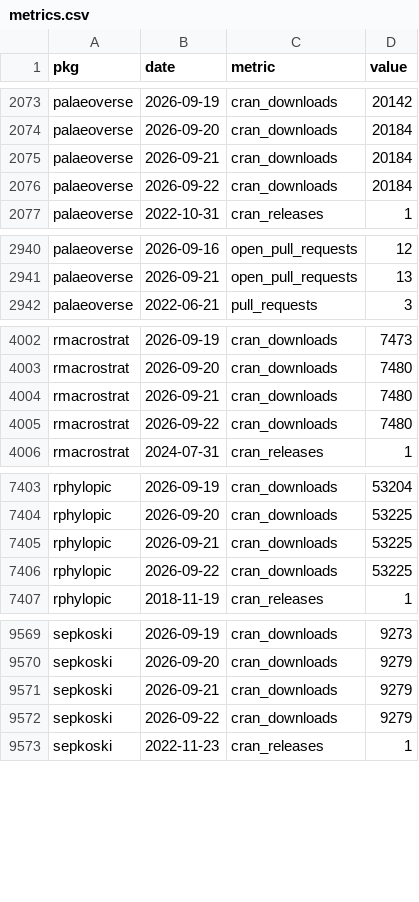
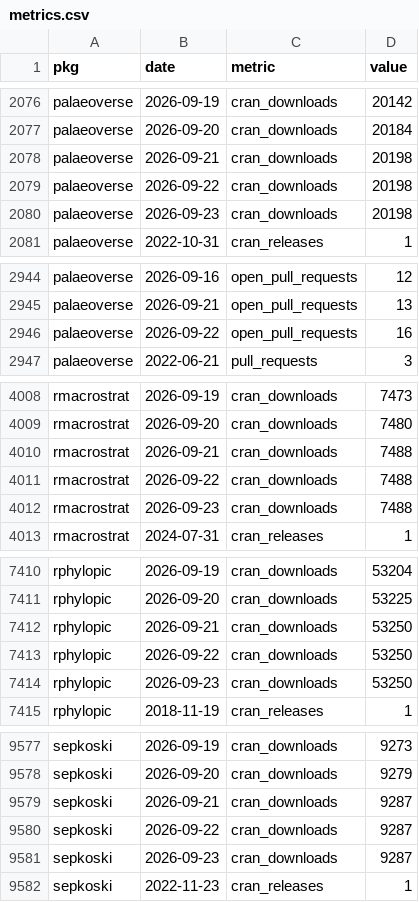
Before and after one commit to palaeoverse/palaeoverse.dashboard, a CSV file: data/metrics.csv, drawn as a sheet; only a part is shown, gaps mark what is left out; the diff covers the shown part only.

```diff
--- a/data/metrics.csv
+++ b/data/metrics.csv
@@ -2074,4 +2077,5 @@
 "palaeoverse",2026-09-20,"cran_downloads",20184
-"palaeoverse",2026-09-21,"cran_downloads",20184
-"palaeoverse",2026-09-22,"cran_downloads",20184
+"palaeoverse",2026-09-21,"cran_downloads",20198
+"palaeoverse",2026-09-22,"cran_downloads",20198
+"palaeoverse",2026-09-23,"cran_downloads",20198
 "palaeoverse",2022-10-31,"cran_releases",1
@@ -2941,2 +2945,3 @@
 "palaeoverse",2026-09-21,"open_pull_requests",13
+"palaeoverse",2026-09-22,"open_pull_requests",16
 "palaeoverse",2022-06-21,"pull_requests",3
@@ -4003,4 +4009,5 @@
 "rmacrostrat",2026-09-20,"cran_downloads",7480
-"rmacrostrat",2026-09-21,"cran_downloads",7480
-"rmacrostrat",2026-09-22,"cran_downloads",7480
+"rmacrostrat",2026-09-21,"cran_downloads",7488
+"rmacrostrat",2026-09-22,"cran_downloads",7488
+"rmacrostrat",2026-09-23,"cran_downloads",7488
 "rmacrostrat",2024-07-31,"cran_releases",1
@@ -7404,4 +7411,5 @@
 "rphylopic",2026-09-20,"cran_downloads",53225
-"rphylopic",2026-09-21,"cran_downloads",53225
-"rphylopic",2026-09-22,"cran_downloads",53225
+"rphylopic",2026-09-21,"cran_downloads",53250
+"rphylopic",2026-09-22,"cran_downloads",53250
+"rphylopic",2026-09-23,"cran_downloads",53250
 "rphylopic",2018-11-19,"cran_releases",1
@@ -9570,4 +9578,5 @@
 "sepkoski",2026-09-20,"cran_downloads",9279
-"sepkoski",2026-09-21,"cran_downloads",9279
-"sepkoski",2026-09-22,"cran_downloads",9279
+"sepkoski",2026-09-21,"cran_downloads",9287
+"sepkoski",2026-09-22,"cran_downloads",9287
+"sepkoski",2026-09-23,"cran_downloads",9287
 "sepkoski",2022-11-23,"cran_releases",1
```
Also changed, not shown: 4 added rows elsewhere in this file, 3 other files.
